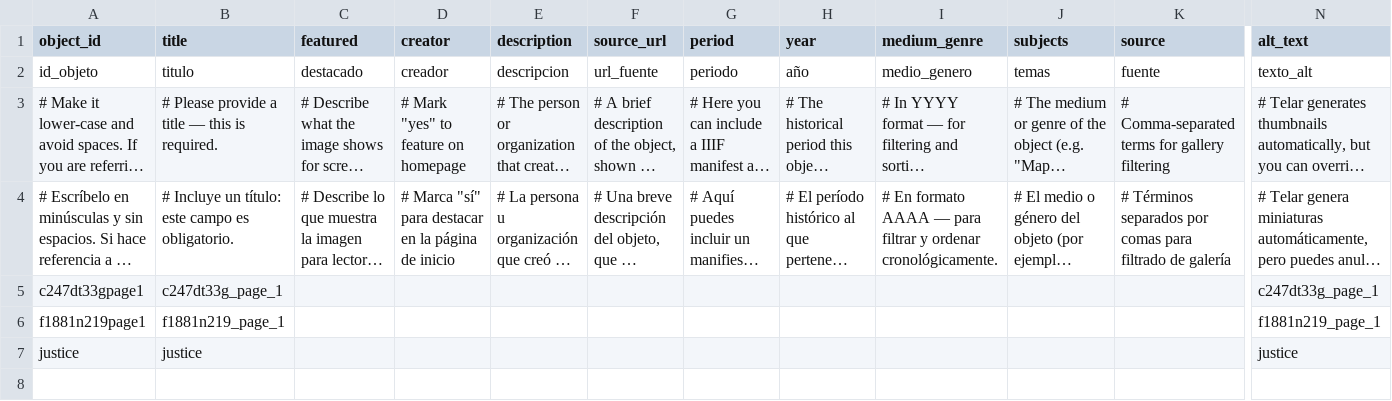
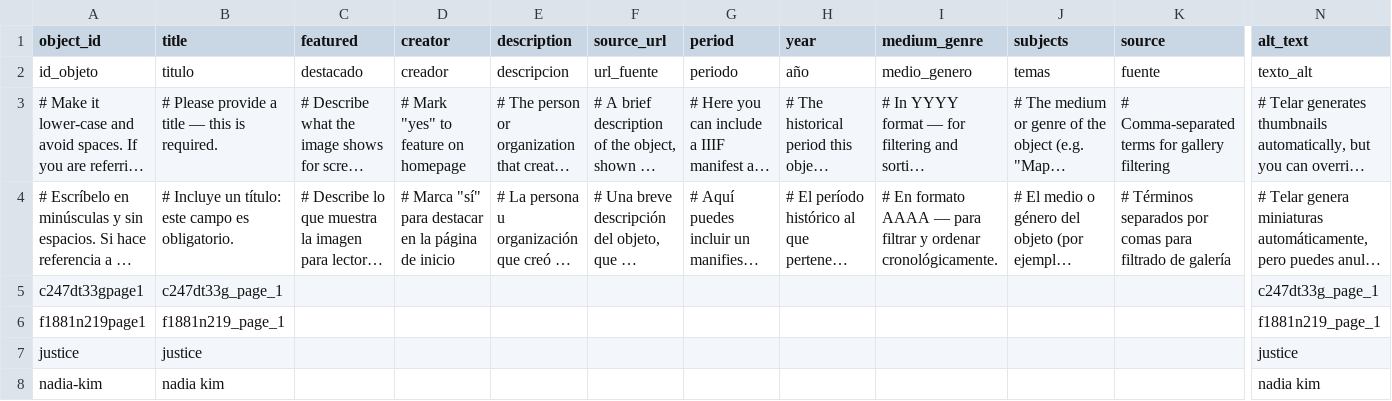
Before and after one commit to isabellakillion/telar-example, a CSV file: telar-content/spreadsheets/objects.csv, drawn as a sheet; only a part is shown, gaps mark what is left out; long unchanged cells end in …; rows hold the shown columns only; the diff names each change by its address in the sheet, - before the commit and + after, or states it on an @@ line.

Commit message:
Add nadia-kim via Telar Compositor [skip ci]

```diff
--- a/telar-content/spreadsheets/objects.csv
+++ b/telar-content/spreadsheets/objects.csv
+row 8: nadia-kim | nadia kim |  |  |  |  |  |  |  |  |  | nadia kim
```
Also changed, not shown: 1 other file.
